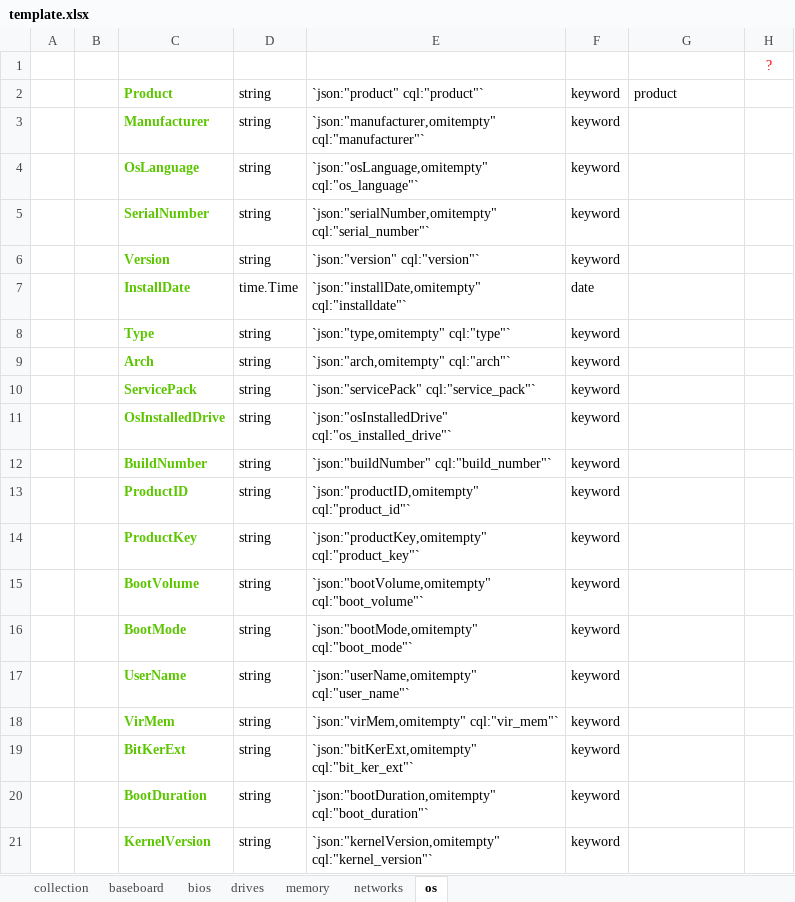
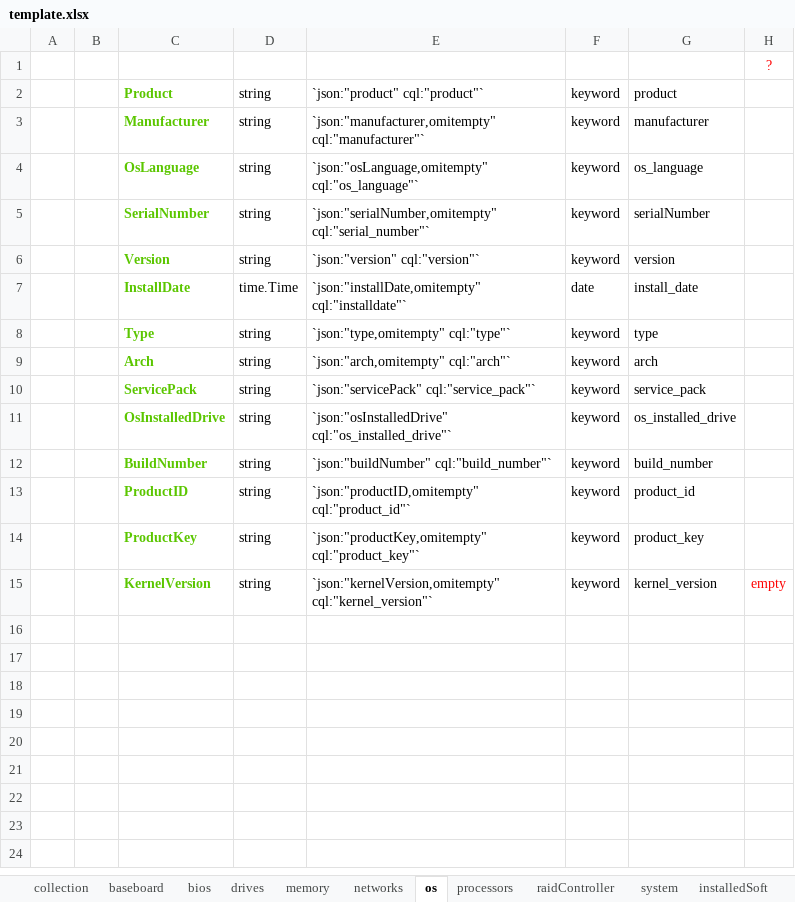
Before and after one commit to vyeve/continuum-utils, an Excel workbook: RMM/preparation/template.xlsx, sheet os, drawn as a sheet; values as stored, in another font and other column widths than the file's, no borders; removed rows and columns are numbered as before the commit, all else as after; the diff names each change by its address in the sheet, - before the commit and + after, or states it on an @@ line.

```diff
--- a/RMM/preparation/template.xlsx (sheet os)
+++ b/RMM/preparation/template.xlsx (sheet os)
+sheet tab: processors
+sheet tab: raidController
+sheet tab: system
+sheet tab: installedSoft
-G3: (empty)
+G3: manufacturer
-G4: (empty)
+G4: os_language
-G5: (empty)
+G5: serialNumber
-G6: (empty)
+G6: version
-G7: (empty)
+G7: install_date
-G8: (empty)
+G8: type
-G9: (empty)
+G9: arch
-G10: (empty)
+G10: service_pack
-G11: (empty)
+G11: os_installed_drive
-G12: (empty)
+G12: build_number
-G13: (empty)
+G13: product_id
-G14: (empty)
+G14: product_key
-row 15:  |  | BootVolume | string | `json:"bootVolume,omitempty" cql:"boot_volume"` | keyword
-row 16:  |  | BootMode | string | `json:"bootMode,omitempty" cql:"boot_mode"` | keyword
-row 17:  |  | UserName | string | `json:"userName,omitempty" cql:"user_name"` | keyword
-row 18:  |  | VirMem | string | `json:"virMem,omitempty" cql:"vir_mem"` | keyword
-row 19:  |  | BitKerExt | string | `json:"bitKerExt,omitempty" cql:"bit_ker_ext"` | keyword
-row 20:  |  | BootDuration | string | `json:"bootDuration,omitempty" cql:"boot_duration"` | keyword
-G15: (empty)
+G15: kernel_version
-H15: (empty)
+H15: empty
```
Also changed, not shown: sheet collection, other sheet tabs, 10 other files.
